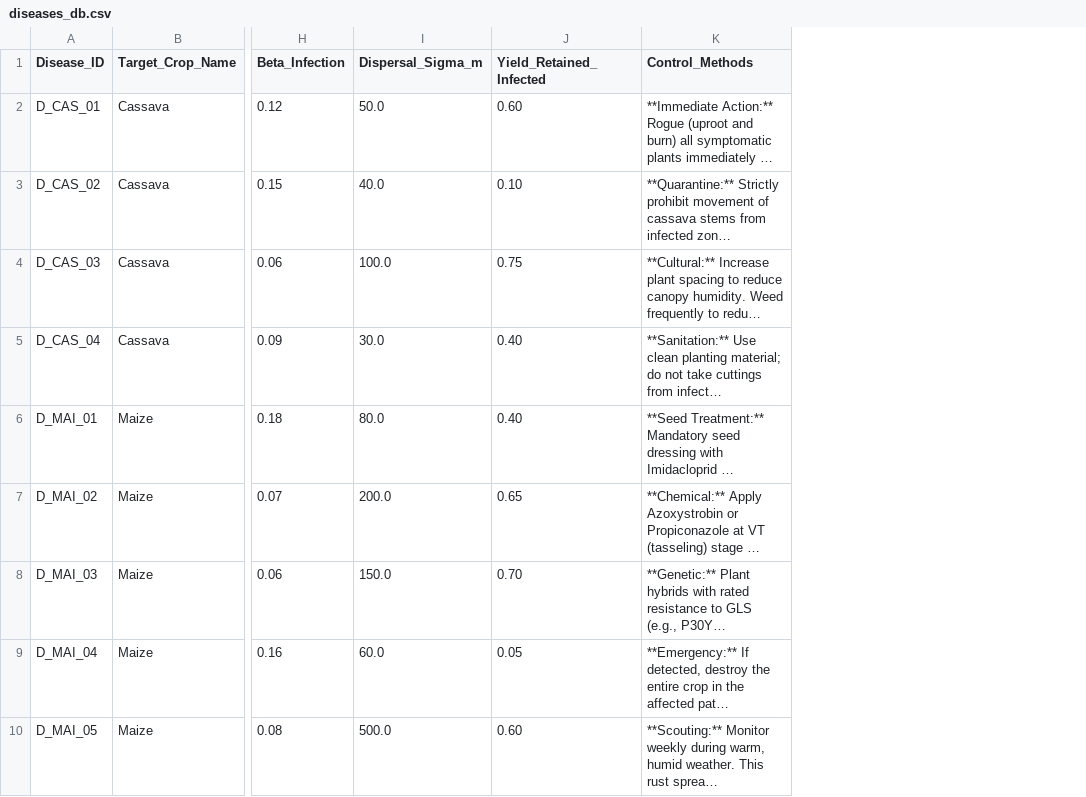
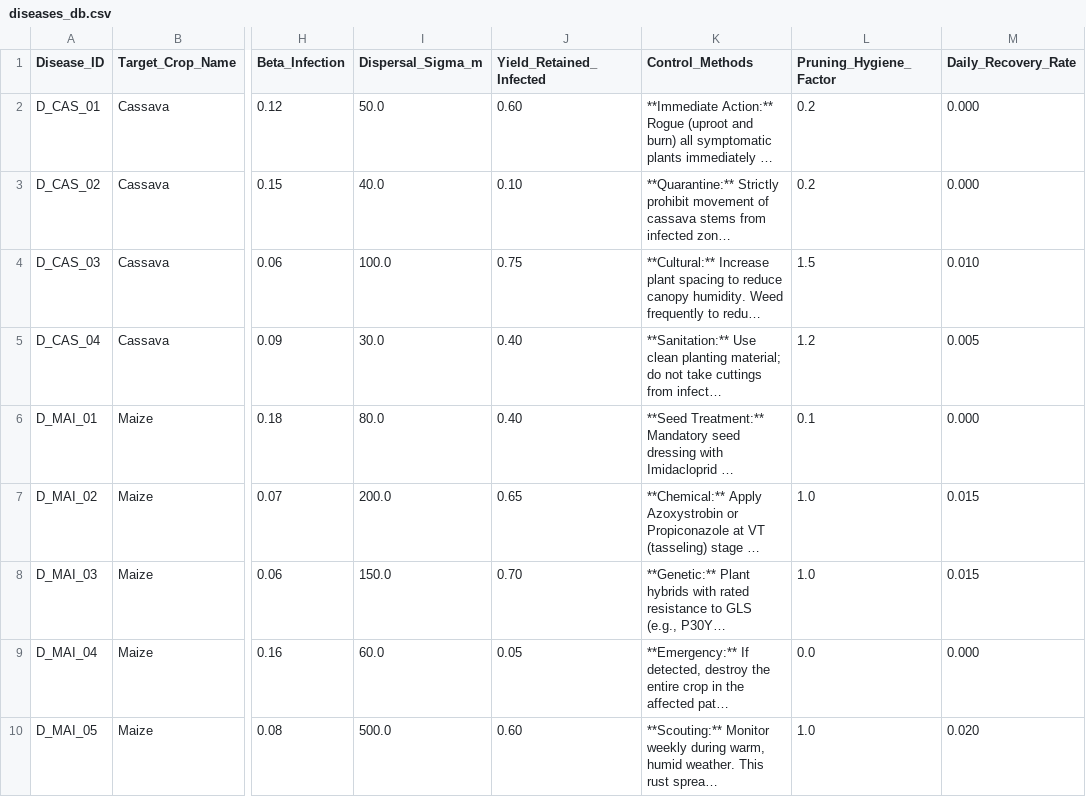
Before and after one commit to israeltankam/aef-crop-intelligence, a CSV file: src/data/diseases_db.csv, drawn as a sheet; only a part is shown, gaps mark what is left out; long unchanged cells end in …; the diff names each change by its address in the sheet, - before the commit and + after, or states it on an @@ line.

```diff
--- a/src/data/diseases_db.csv
+++ b/src/data/diseases_db.csv
+column L (Pruning_Hygiene_Factor), rows 2-10: 0.2 | 0.2 | 1.5 | 1.2 | 0.1 | 1.0 | 1.0 | 0.0 | 1.0
+column M (Daily_Recovery_Rate), rows 2-10: 0.000 | 0.000 | 0.010 | 0.005 | 0.000 | 0.015 | 0.015 | 0.000 | 0.020
```
Also changed, not shown: src/data/crops_db.csv, 7 other files.
